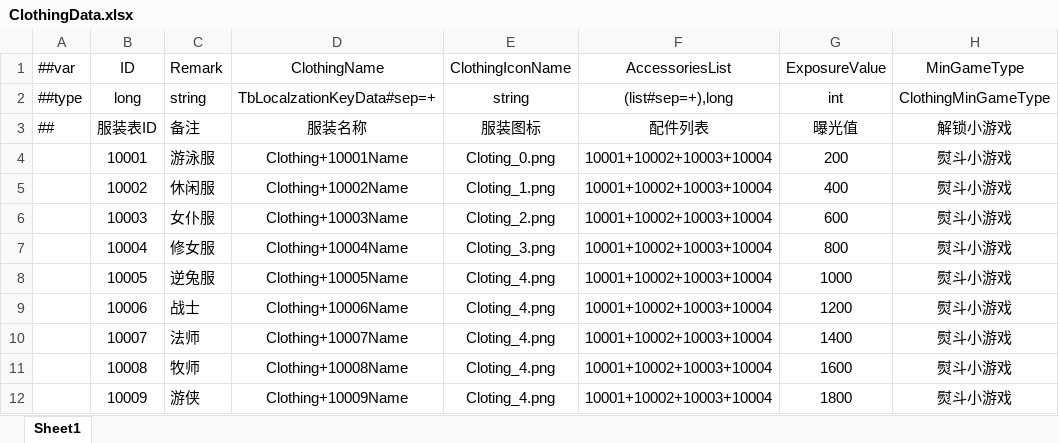
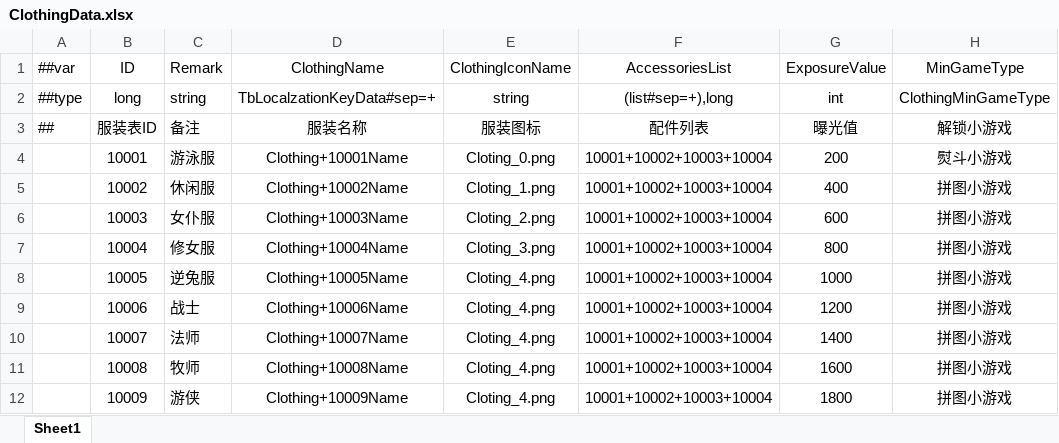
Before and after one commit to XiaoYuName/HD-2D, an Excel workbook: ExcelTool/LubanTools/DataTables/Datas/ClothingData.xlsx, sheet Sheet1, drawn as a sheet; values as stored, in another font and other column widths than the file's, no borders; the diff names each change by its address in the sheet, - before the commit and + after, or states it on an @@ line.

```diff
--- a/ExcelTool/LubanTools/DataTables/Datas/ClothingData.xlsx (sheet Sheet1)
+++ b/ExcelTool/LubanTools/DataTables/Datas/ClothingData.xlsx (sheet Sheet1)
-H5:H12 (MinGameType): 熨斗小游戏
+H5:H12 (MinGameType): 拼图小游戏
```
Also changed, not shown: ExcelTool/LubanTools/DataTables/Datas/UIPageData.xlsx, ExcelTool/LubanTools/DataTables/Datas/__enums__.xlsx, 32 other files.
